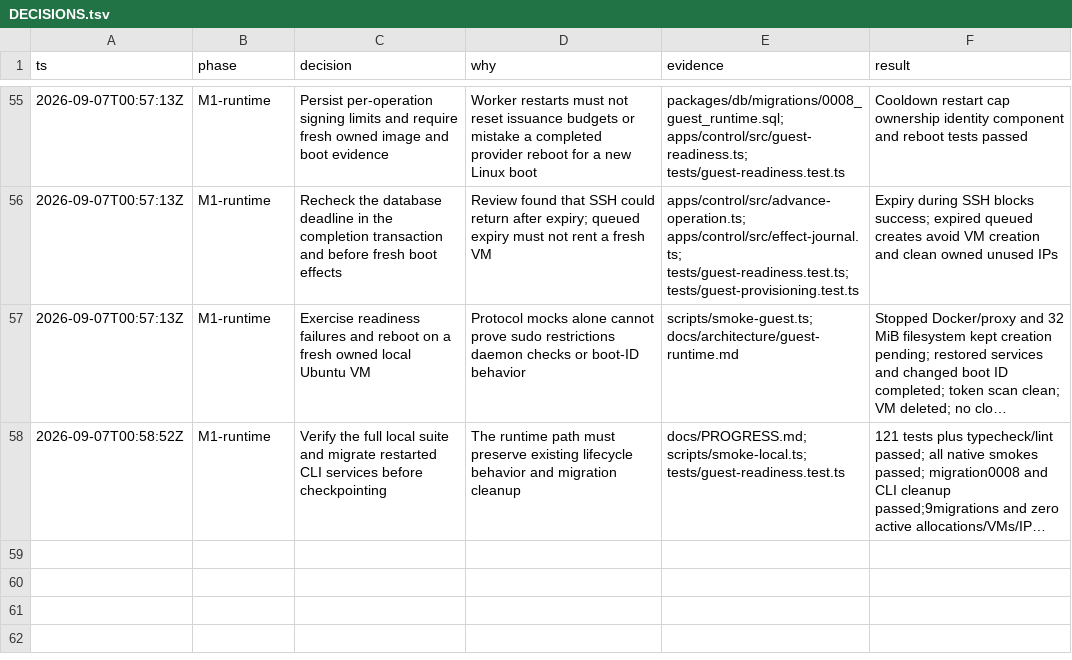
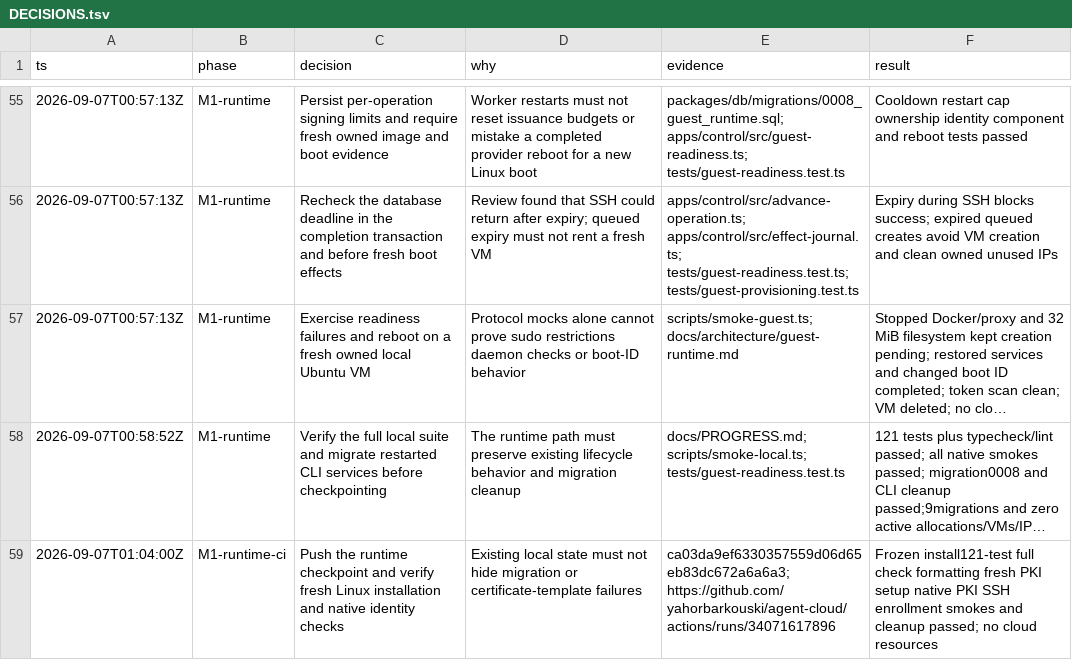
Before and after one commit to yahorbarkouski/agent-cloud, a TSV file: docs/DECISIONS.tsv, drawn as a sheet; only a part is shown, gaps mark what is left out; long unchanged cells end in …; the diff names each change by its address in the sheet, - before the commit and + after, or states it on an @@ line.

Commit message:
Record runtime verification and next image work

```diff
--- a/docs/DECISIONS.tsv
+++ b/docs/DECISIONS.tsv
+row 59: 2026-09-07T01:04:00Z | M1-runtime-ci | Push the runtime checkpoint and verify fresh Linux installation and native identity checks | Existing local state must not hide migration or certificate-template failures | ca03da9ef6330357559d06d65eb83dc672a6a6a3; https://github.com/yahorbarkouski/agent-cloud/actions/runs/34071617896 | Frozen install121-test full check formatting fresh PKI setup native PKI SSH enrollment smokes and cleanup passed; no cloud resources
```
Also changed, not shown: 4 other files.
